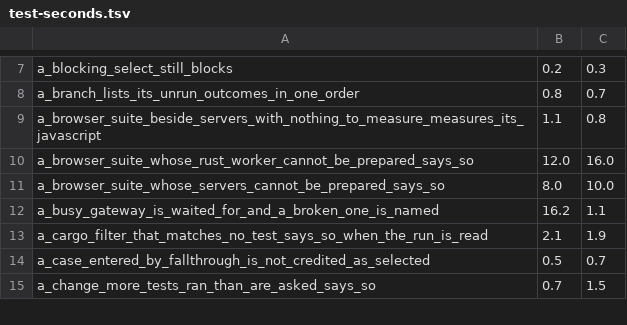
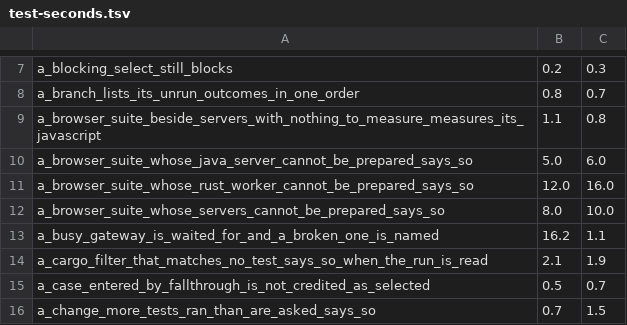
Before and after one commit to supercorp-ai/supercov, a TSV file: .github/test-seconds.tsv, drawn as a sheet; only a part is shown, gaps mark what is left out; the diff names each change by its address in the sheet, - before the commit and + after, or states it on an @@ line.

Commit message:
A browser suite whose Java server cannot be prepared says so

```diff
--- a/.github/test-seconds.tsv
+++ b/.github/test-seconds.tsv
+row 10: a_browser_suite_whose_java_server_cannot_be_prepared_says_so | 5.0 | 6.0
```
Also changed, not shown: 1 other file.
